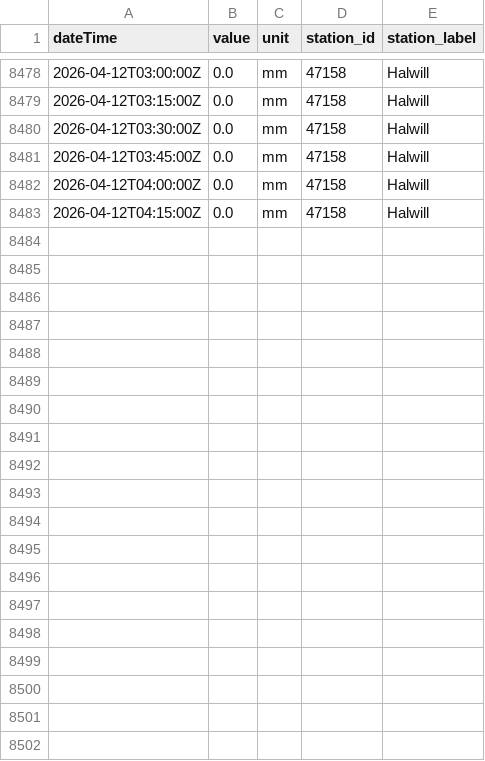
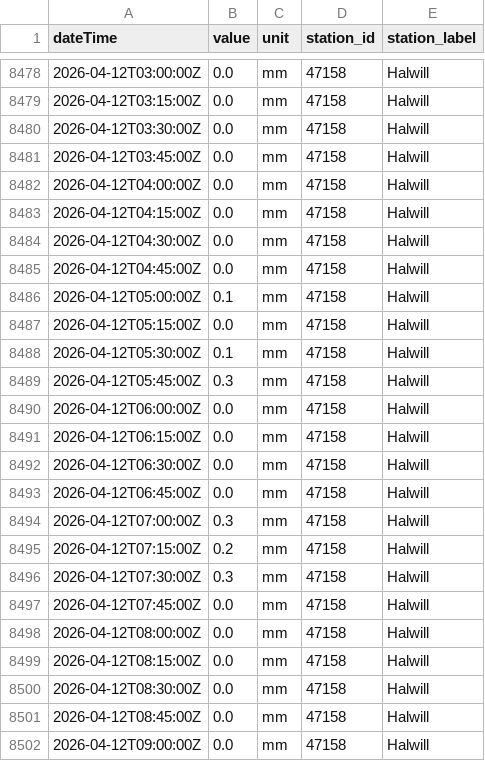
Before and after one commit to aallan/floodwatch, a CSV file: data/rainfall_47158.csv, drawn as a sheet; only a part is shown, gaps mark what is left out.

```diff
--- a/data/rainfall_47158.csv
+++ b/data/rainfall_47158.csv
@@ -8483 +8483,20 @@ dateTime,value,unit,station_id,station_label
 2026-04-12T04:15:00Z,0.0,mm,47158,Halwill
+2026-04-12T04:30:00Z,0.0,mm,47158,Halwill
+2026-04-12T04:45:00Z,0.0,mm,47158,Halwill
+2026-04-12T05:00:00Z,0.1,mm,47158,Halwill
+2026-04-12T05:15:00Z,0.0,mm,47158,Halwill
+2026-04-12T05:30:00Z,0.1,mm,47158,Halwill
+2026-04-12T05:45:00Z,0.3,mm,47158,Halwill
+2026-04-12T06:00:00Z,0.0,mm,47158,Halwill
+2026-04-12T06:15:00Z,0.0,mm,47158,Halwill
+2026-04-12T06:30:00Z,0.0,mm,47158,Halwill
+2026-04-12T06:45:00Z,0.0,mm,47158,Halwill
+2026-04-12T07:00:00Z,0.3,mm,47158,Halwill
+2026-04-12T07:15:00Z,0.2,mm,47158,Halwill
+2026-04-12T07:30:00Z,0.3,mm,47158,Halwill
+2026-04-12T07:45:00Z,0.0,mm,47158,Halwill
+2026-04-12T08:00:00Z,0.0,mm,47158,Halwill
+2026-04-12T08:15:00Z,0.0,mm,47158,Halwill
+2026-04-12T08:30:00Z,0.0,mm,47158,Halwill
+2026-04-12T08:45:00Z,0.0,mm,47158,Halwill
+2026-04-12T09:00:00Z,0.0,mm,47158,Halwill
```
Also changed, not shown: data/level_50198_barnstaple_(tidal).csv, data/rainfall_50199.csv, 13 other files.
